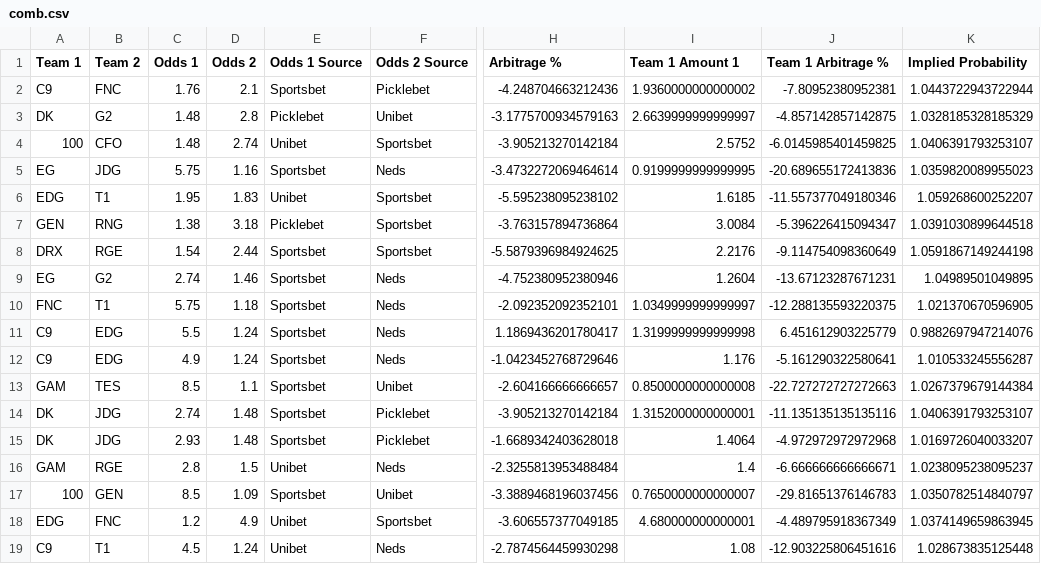
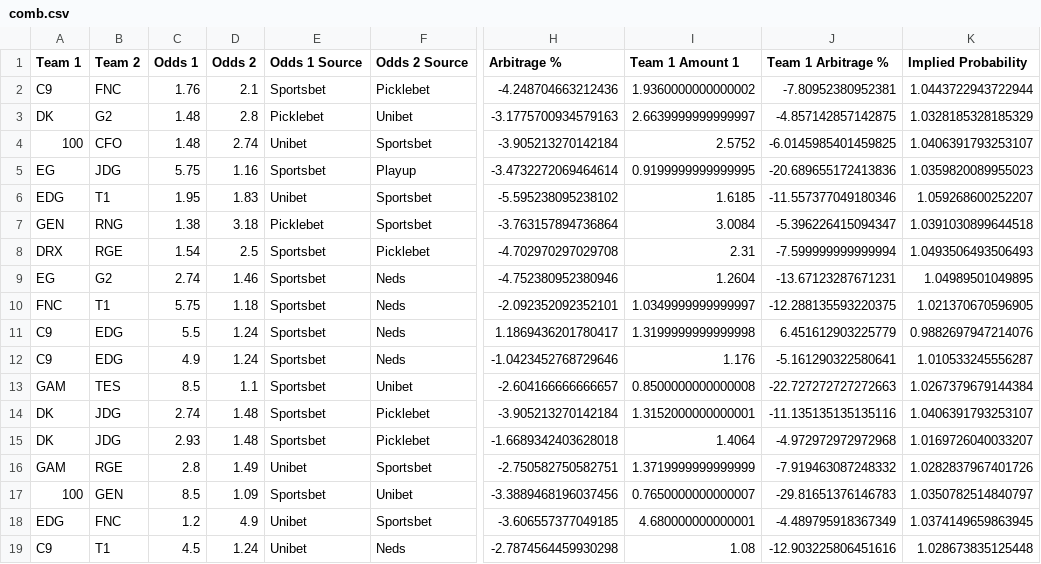
Before and after one commit to Kaltzisp/ArbBetting, a CSV file: comb.csv, drawn as a sheet; only a part is shown, gaps mark what is left out; the diff names each change by its address in the sheet, - before the commit and + after, or states it on an @@ line.

Commit message:
added playup

```diff
--- a/comb.csv
+++ b/comb.csv
-F5 (Odds 2 Source): Neds
+F5 (Odds 2 Source): Playup
-D8 (Odds 2): 2.44
+D8 (Odds 2): 2.5
-F8 (Odds 2 Source): Sportsbet
+F8 (Odds 2 Source): Picklebet
-H8 (Arbitrage %): -5.5879396984924625
+H8 (Arbitrage %): -4.702970297029708
-I8 (Team 1 Amount 1): 2.2176
+I8 (Team 1 Amount 1): 2.31
-J8 (Team 1 Arbitrage %): -9.114754098360649
+J8 (Team 1 Arbitrage %): -7.599999999999994
-K8 (Implied Probability): 1.0591867149244198
+K8 (Implied Probability): 1.0493506493506493
-D16 (Odds 2): 1.5
+D16 (Odds 2): 1.49
-F16 (Odds 2 Source): Neds
+F16 (Odds 2 Source): Sportsbet
-H16 (Arbitrage %): -2.3255813953488484
+H16 (Arbitrage %): -2.750582750582751
-I16 (Team 1 Amount 1): 1.4
+I16 (Team 1 Amount 1): 1.3719999999999999
-J16 (Team 1 Arbitrage %): -6.666666666666671
+J16 (Team 1 Arbitrage %): -7.919463087248332
-K16 (Implied Probability): 1.0238095238095237
+K16 (Implied Probability): 1.0282837967401726
```
Also changed, not shown: 2 other files.
